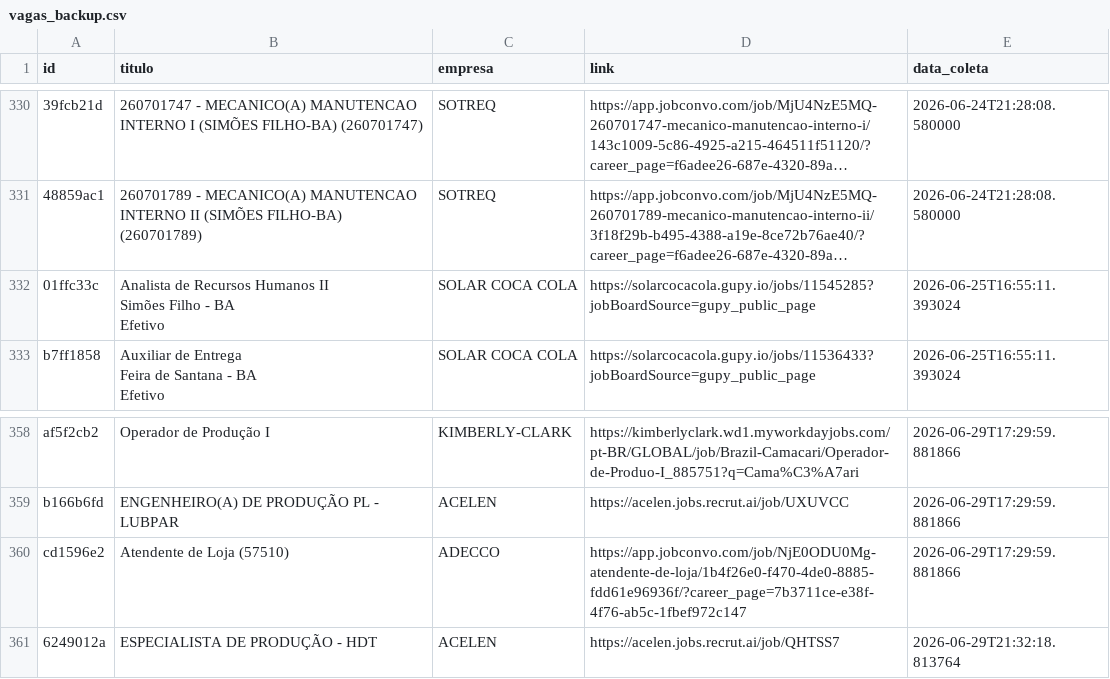
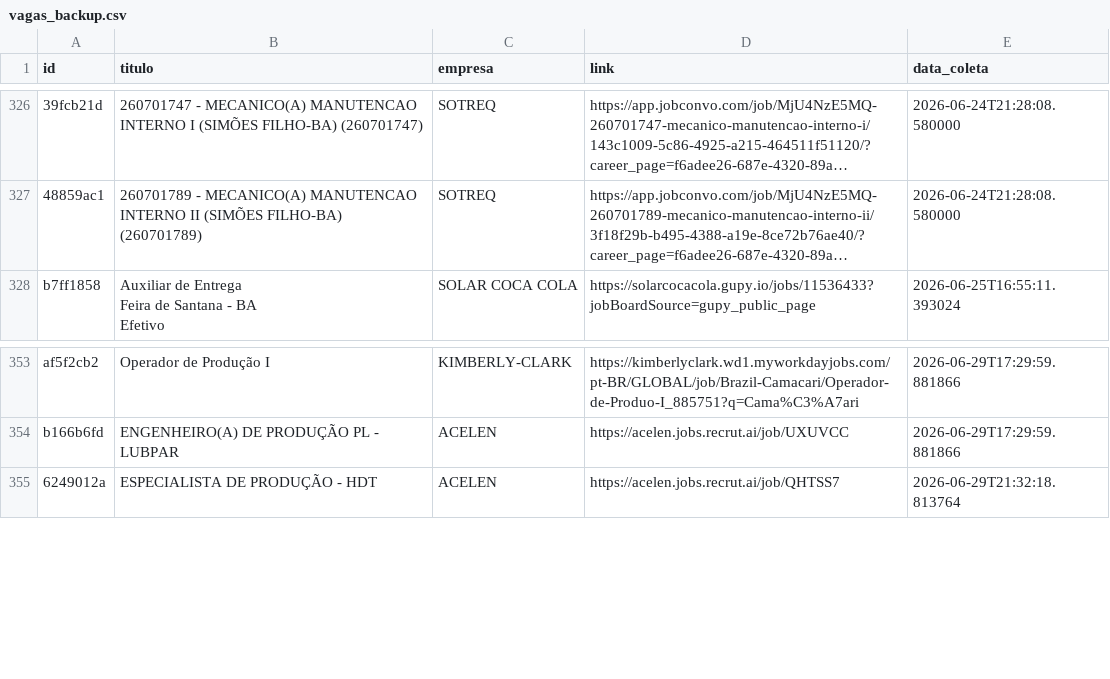
Before and after one commit to AndreyCarlos07/central-vagas, a CSV file: vagas_backup.csv, drawn as a sheet; only a part is shown, gaps mark what is left out; long unchanged cells end in …; removed rows and columns are numbered as before the commit, all else as after; ↵ is a line break in a cell; the diff covers the shown part only; the diff names each change by its address in the sheet, - before the commit and + after, or states it on an @@ line.

```diff
--- a/vagas_backup.csv
+++ b/vagas_backup.csv
-row 332: 01ffc33c | Analista de Recursos Humanos II ↵ Simões Filho - BA ↵ Efetivo | SOLAR COCA COLA | https://solarcocacola.gupy.io/jobs/11545285?jobBoardSource=gupy_public_page | 2026-06-25T16:55:11.393024
-row 360: cd1596e2 | Atendente de Loja (57510) | ADECCO | https://app.jobconvo.com/job/NjE0ODU0Mg-atendente-de-loja/1b4f26e0-f470-4de0-8885-fdd61e96936f/?career_page=7b3711ce-e38f-4f76-ab5c-1fbef972c147 | 2026-06-29T17:29:59.881866
```
Also changed, not shown: 4 added rows and 4 removed rows elsewhere in this file.
